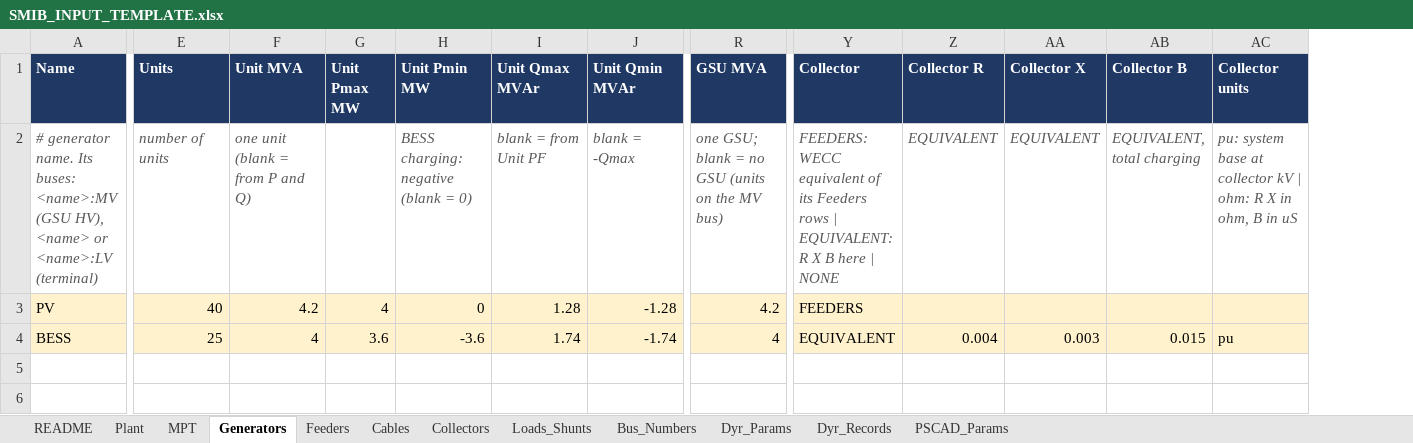
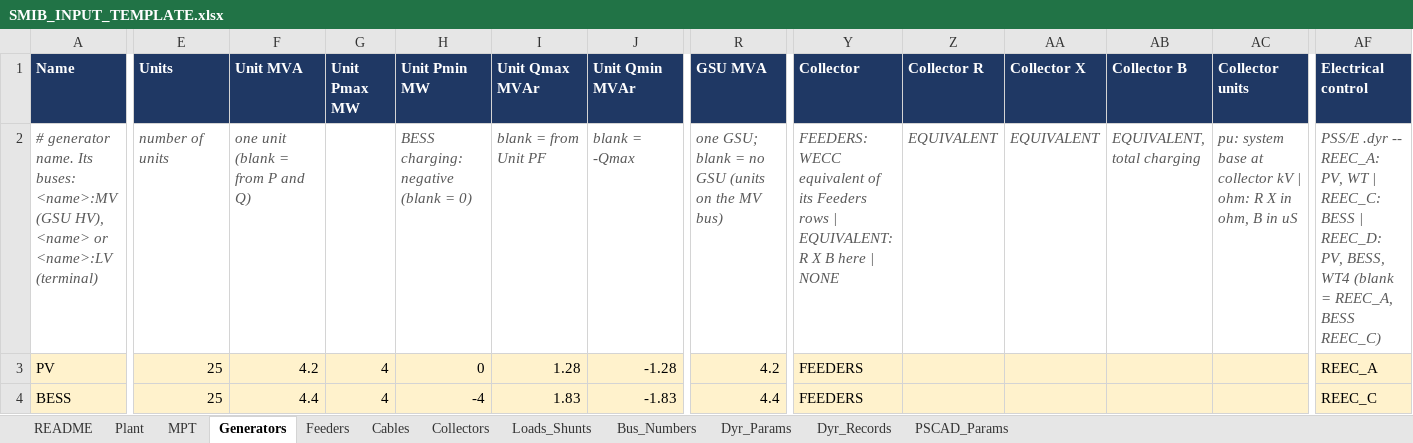
Before and after one commit to venky228/venky228, an Excel workbook: smib/SMIB_INPUT_TEMPLATE.xlsx, sheet Generators, drawn as a sheet; only a part is shown, gaps mark what is left out; values as stored, in another font and other column widths than the file's, no borders; the diff names each change by its address in the sheet, - before the commit and + after, or states it on an @@ line.

```diff
--- a/smib/SMIB_INPUT_TEMPLATE.xlsx (sheet Generators)
+++ b/smib/SMIB_INPUT_TEMPLATE.xlsx (sheet Generators)
+column AF (Electrical control), rows 2-4: PSS/E .dyr -- REEC_A: PV, WT | REEC_C: BESS | REEC_D: PV, BESS, WT4 (blank = REEC_A, BESS REEC_C) | REEC_A | REEC_C
-E3 (Units): 40
+E3 (Units): 25
-F4 (Unit MVA): 4
+F4 (Unit MVA): 4.4
-G4 (Unit Pmax MW): 3.6
+G4 (Unit Pmax MW): 4
-H4 (Unit Pmin MW): -3.6
+H4 (Unit Pmin MW): -4
-I4 (Unit Qmax MVAr): 1.74
+I4 (Unit Qmax MVAr): 1.83
-J4 (Unit Qmin MVAr): -1.74
+J4 (Unit Qmin MVAr): -1.83
-R4 (GSU MVA): 4
+R4 (GSU MVA): 4.4
-Y4 (Collector): EQUIVALENT
+Y4 (Collector): FEEDERS
-Z4 (Collector R): 0.004
+Z4 (Collector R): (empty)
-AA4 (Collector X): 0.003
+AA4 (Collector X): (empty)
-AB4 (Collector B): 0.015
+AB4 (Collector B): (empty)
-AC4 (Collector units): pu
+AC4 (Collector units): (empty)
```
Also changed, not shown: sheet Feeders, sheet Plant, sheet Dyr_Params, sheet MPT, sheet README, sheet Loads_Shunts, 1 more sheet, 1 other file.
